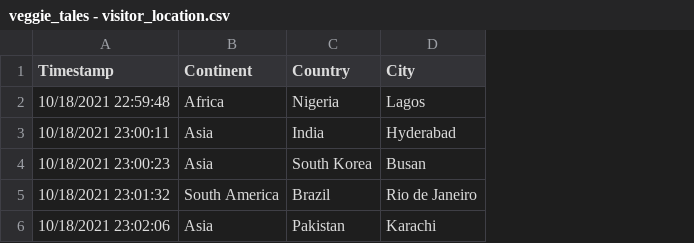
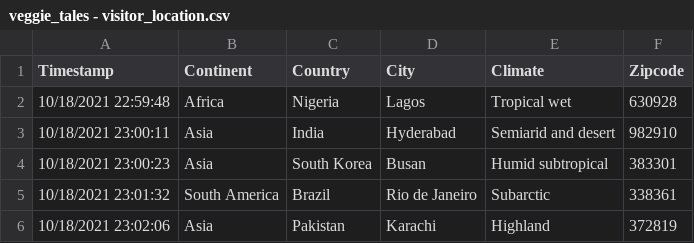
Before and after one commit to CS480UIC/cs480-final-project-veggie_tales, a CSV file: csvs/veggie_tales - visitor_location.csv, drawn as a sheet; the diff names each change by its address in the sheet, - before the commit and + after, or states it on an @@ line.

```diff
--- a/csvs/veggie_tales - visitor_location.csv
+++ b/csvs/veggie_tales - visitor_location.csv
+column E (Climate), rows 2-6: Tropical wet | Semiarid and desert | Humid subtropical | Subarctic | Highland
+column F (Zipcode), rows 2-6: 630928 | 982910 | 383301 | 338361 | 372819
```
Also changed, not shown: csvs/veggie_tales - climate.csv, csvs/veggie_tales - discoverer.csv, 14 other files.
